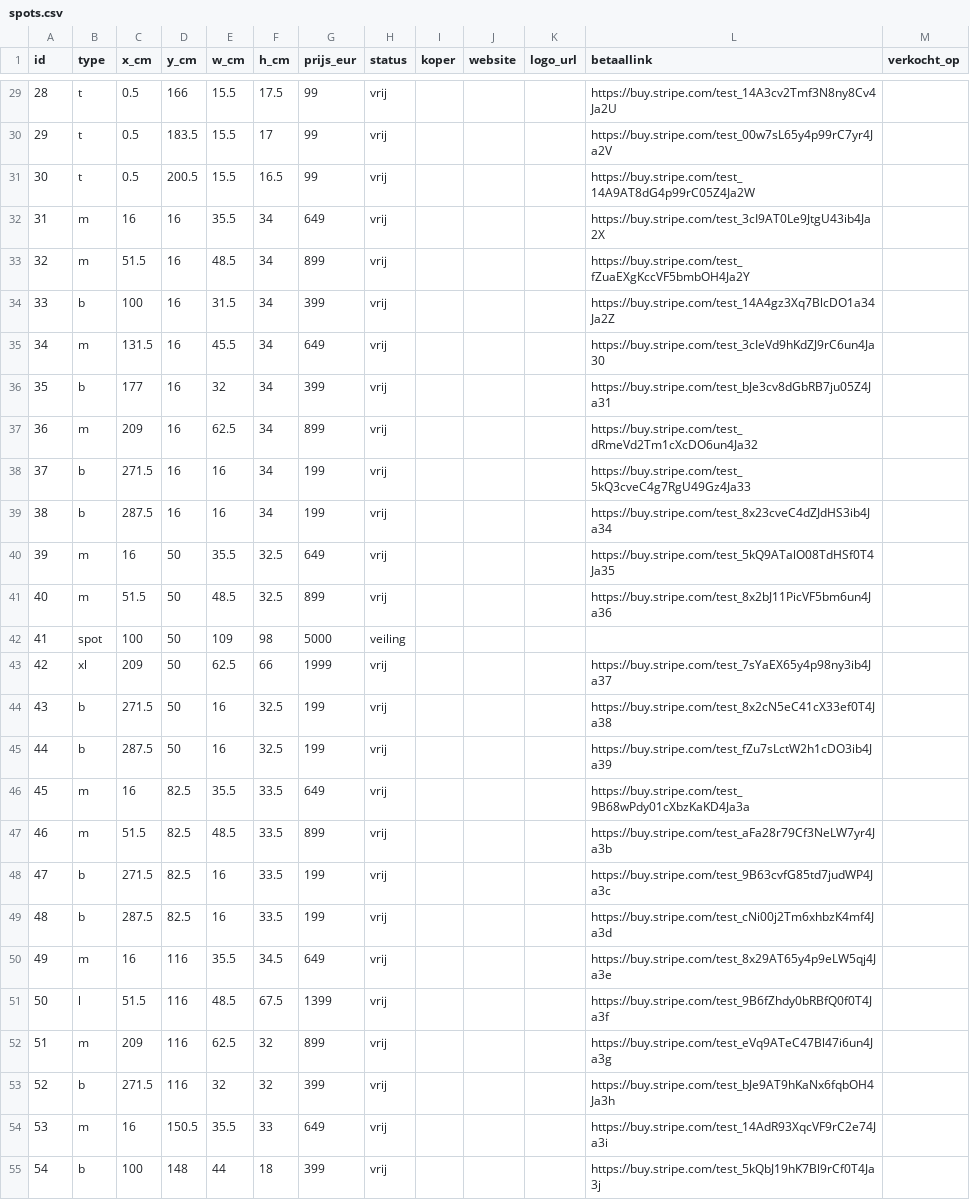
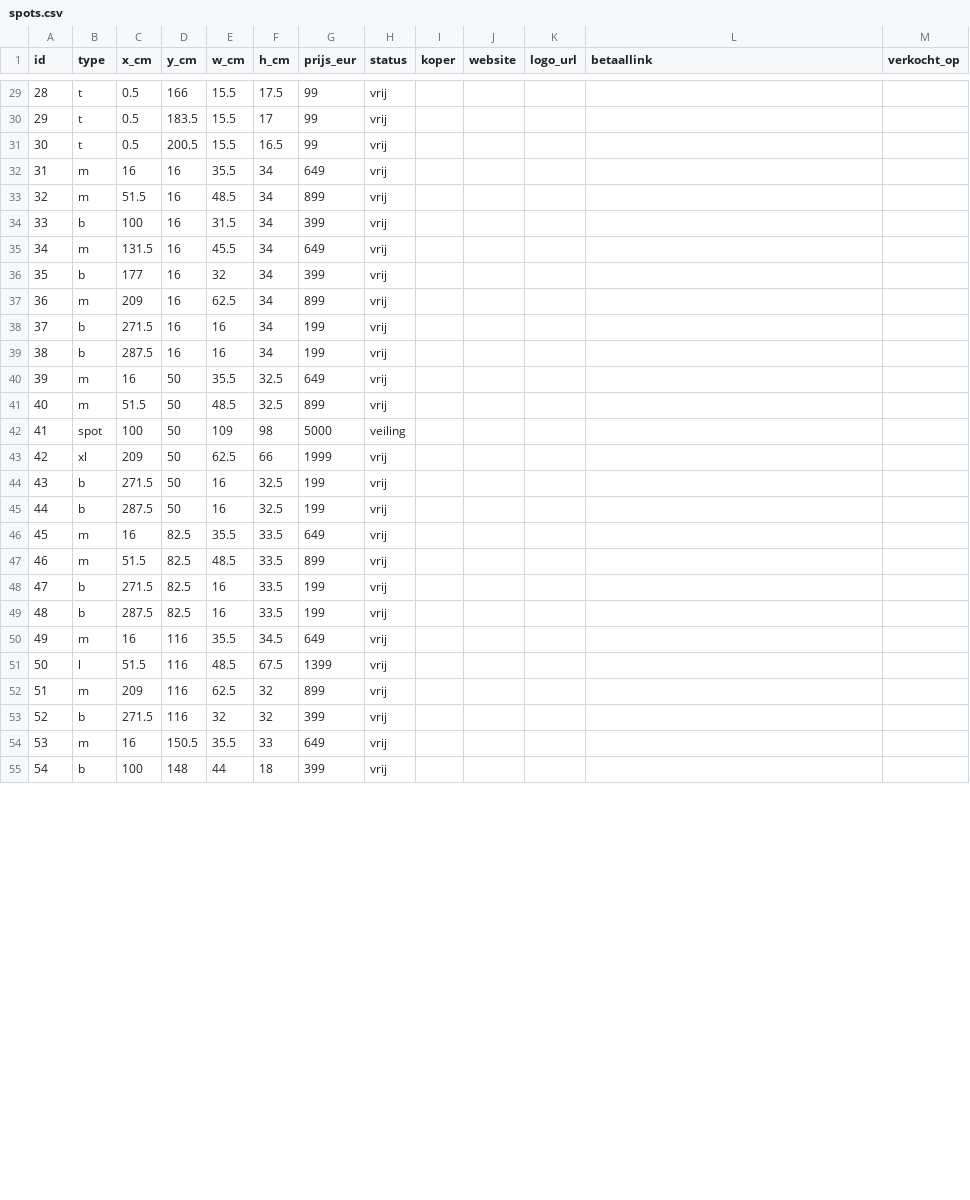
Before and after one commit to hoekhuis63-code/MUUR, a CSV file: data/spots.csv, drawn as a sheet; only a part is shown, gaps mark what is left out; the diff covers the shown part only.

Commit message:
tmp: lege betaallinks voor live-run

```diff
--- a/data/spots.csv
+++ b/data/spots.csv
@@ -29,27 +29,27 @@ id,type,x_cm,y_cm,w_cm,h_cm,prijs_eur,status,koper,website,logo_url,betaallink,v
-28,t,0.5,166,15.5,17.5,99,vrij,,,,https://buy.stripe.com/test_14A3cv2Tmf3N8ny8Cv4Ja2U,
-29,t,0.5,183.5,15.5,17,99,vrij,,,,https://buy.stripe.com/test_00w7sL65y4p99rC7yr4Ja2V,
-30,t,0.5,200.5,15.5,16.5,99,vrij,,,,https://buy.stripe.com/test_14A9AT8dG4p99rC05Z4Ja2W,
-31,m,16,16,35.5,34,649,vrij,,,,https://buy.stripe.com/test_3cI9AT0Le9JtgU43ib4Ja2X,
-32,m,51.5,16,48.5,34,899,vrij,,,,https://buy.stripe.com/test_fZuaEXgKccVF5bmbOH4Ja2Y,
-33,b,100,16,31.5,34,399,vrij,,,,https://buy.stripe.com/test_14A4gz3Xq7BlcDO1a34Ja2Z,
-34,m,131.5,16,45.5,34,649,vrij,,,,https://buy.stripe.com/test_3cIeVd9hKdZJ9rC6un4Ja30,
-35,b,177,16,32,34,399,vrij,,,,https://buy.stripe.com/test_bJe3cv8dGbRB7ju05Z4Ja31,
-36,m,209,16,62.5,34,899,vrij,,,,https://buy.stripe.com/test_dRmeVd2Tm1cXcDO6un4Ja32,
-37,b,271.5,16,16,34,199,vrij,,,,https://buy.stripe.com/test_5kQ3cveC4g7RgU49Gz4Ja33,
-38,b,287.5,16,16,34,199,vrij,,,,https://buy.stripe.com/test_8x23cveC4dZJdHS3ib4Ja34,
-39,m,16,50,35.5,32.5,649,vrij,,,,https://buy.stripe.com/test_5kQ9ATalO08TdHSf0T4Ja35,
-40,m,51.5,50,48.5,32.5,899,vrij,,,,https://buy.stripe.com/test_8x2bJ11PicVF5bm6un4Ja36,
+28,t,0.5,166,15.5,17.5,99,vrij,,,,,
+29,t,0.5,183.5,15.5,17,99,vrij,,,,,
+30,t,0.5,200.5,15.5,16.5,99,vrij,,,,,
+31,m,16,16,35.5,34,649,vrij,,,,,
+32,m,51.5,16,48.5,34,899,vrij,,,,,
+33,b,100,16,31.5,34,399,vrij,,,,,
+34,m,131.5,16,45.5,34,649,vrij,,,,,
+35,b,177,16,32,34,399,vrij,,,,,
+36,m,209,16,62.5,34,899,vrij,,,,,
+37,b,271.5,16,16,34,199,vrij,,,,,
+38,b,287.5,16,16,34,199,vrij,,,,,
+39,m,16,50,35.5,32.5,649,vrij,,,,,
+40,m,51.5,50,48.5,32.5,899,vrij,,,,,
 41,spot,100,50,109,98,5000,veiling,,,,,
-42,xl,209,50,62.5,66,1999,vrij,,,,https://buy.stripe.com/test_7sYaEX65y4p98ny3ib4Ja37,
-43,b,271.5,50,16,32.5,199,vrij,,,,https://buy.stripe.com/test_8x2cN5eC41cX33ef0T4Ja38,
-44,b,287.5,50,16,32.5,199,vrij,,,,https://buy.stripe.com/test_fZu7sLctW2h1cDO3ib4Ja39,
-45,m,16,82.5,35.5,33.5,649,vrij,,,,https://buy.stripe.com/test_9B68wPdy01cXbzKaKD4Ja3a,
-46,m,51.5,82.5,48.5,33.5,899,vrij,,,,https://buy.stripe.com/test_aFa28r79Cf3NeLW7yr4Ja3b,
-47,b,271.5,82.5,16,33.5,199,vrij,,,,https://buy.stripe.com/test_9B63cvfG85td7judWP4Ja3c,
-48,b,287.5,82.5,16,33.5,199,vrij,,,,https://buy.stripe.com/test_cNi00j2Tm6xhbzK4mf4Ja3d,
-49,m,16,116,35.5,34.5,649,vrij,,,,https://buy.stripe.com/test_8x29AT65y4p9eLW5qj4Ja3e,
-50,l,51.5,116,48.5,67.5,1399,vrij,,,,https://buy.stripe.com/test_9B6fZhdy0bRBfQ0f0T4Ja3f,
-51,m,209,116,62.5,32,899,vrij,,,,https://buy.stripe.com/test_eVq9ATeC47Bl47i6un4Ja3g,
-52,b,271.5,116,32,32,399,vrij,,,,https://buy.stripe.com/test_bJe9AT9hKaNx6fqbOH4Ja3h,
-53,m,16,150.5,35.5,33,649,vrij,,,,https://buy.stripe.com/test_14AdR93XqcVF9rC2e74Ja3i,
-54,b,100,148,44,18,399,vrij,,,,https://buy.stripe.com/test_5kQbJ19hK7Bl9rCf0T4Ja3j,
+42,xl,209,50,62.5,66,1999,vrij,,,,,
+43,b,271.5,50,16,32.5,199,vrij,,,,,
+44,b,287.5,50,16,32.5,199,vrij,,,,,
+45,m,16,82.5,35.5,33.5,649,vrij,,,,,
+46,m,51.5,82.5,48.5,33.5,899,vrij,,,,,
+47,b,271.5,82.5,16,33.5,199,vrij,,,,,
+48,b,287.5,82.5,16,33.5,199,vrij,,,,,
+49,m,16,116,35.5,34.5,649,vrij,,,,,
+50,l,51.5,116,48.5,67.5,1399,vrij,,,,,
+51,m,209,116,62.5,32,899,vrij,,,,,
+52,b,271.5,116,32,32,399,vrij,,,,,
+53,m,16,150.5,35.5,33,649,vrij,,,,,
+54,b,100,148,44,18,399,vrij,,,,,
```
Also changed, not shown: 67 edited cells elsewhere in this file.
